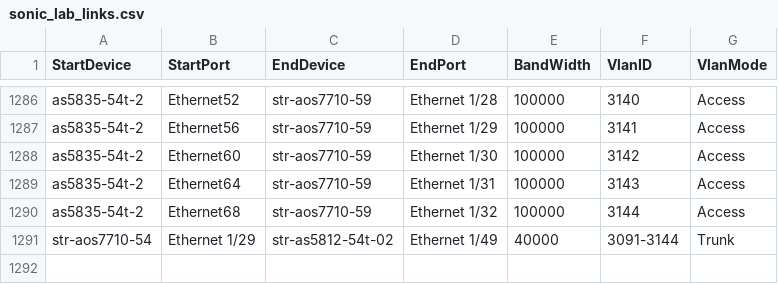
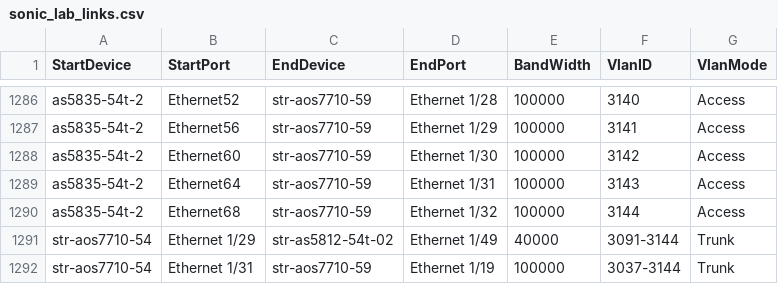
Before and after one commit to jian-hong-wu/blog, a CSV file: testbed.csv/sonic_lab_links.csv, drawn as a sheet; only a part is shown, gaps mark what is left out.

Commit message:
Update sonic_lab_links.csv

```diff
--- a/testbed.csv/sonic_lab_links.csv
+++ b/testbed.csv/sonic_lab_links.csv
@@ -1291 +1291,2 @@ as5835-54t-2,Ethernet68,str-aos7710-59,Ethernet 1/32,100000,3144,Access
 str-aos7710-54,Ethernet 1/29,str-as5812-54t-02,Ethernet 1/49,40000,3091-3144,Trunk
+str-aos7710-54,Ethernet 1/31,str-aos7710-59,Ethernet 1/19,100000,3037-3144,Trunk
```
